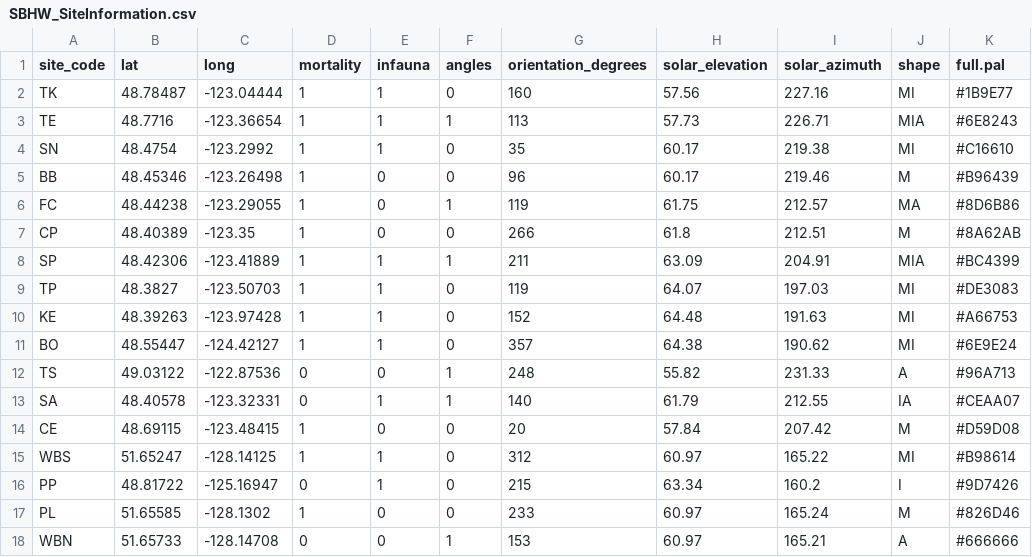
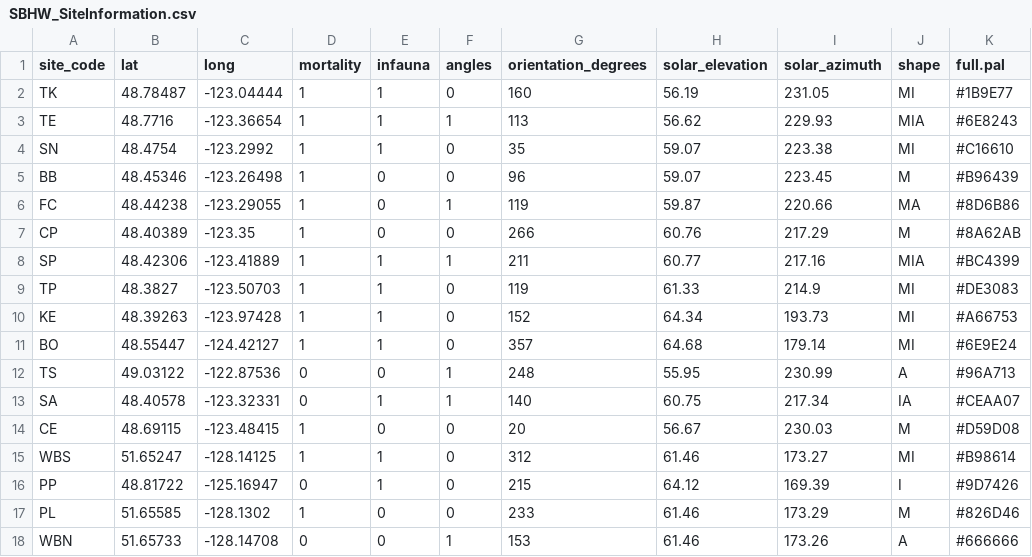
Before and after one commit to avhesketh/semibalanus, a CSV file: clean_data/SBHW_SiteInformation.csv, drawn as a sheet.

Commit message:
Clean push of edits from Chris's revisions

```diff
--- a/clean_data/SBHW_SiteInformation.csv
+++ b/clean_data/SBHW_SiteInformation.csv
@@ -1,18 +1,18 @@
 site_code,lat,long,mortality,infauna,angles,orientation_degrees,solar_elevation,solar_azimuth,shape,full.pal
-TK,48.78487,-123.04444,1,1,0,160,57.56,227.16,MI,#1B9E77
-TE,48.7716,-123.36654,1,1,1,113,57.73,226.71,MIA,#6E8243
-SN,48.4754,-123.2992,1,1,0,35,60.17,219.38,MI,#C16610
-BB,48.45346,-123.26498,1,0,0,96,60.17,219.46,M,#B96439
-FC,48.44238,-123.29055,1,0,1,119,61.75,212.57,MA,#8D6B86
-CP,48.40389,-123.35,1,0,0,266,61.8,212.51,M,#8A62AB
-SP,48.42306,-123.41889,1,1,1,211,63.09,204.91,MIA,#BC4399
-TP,48.3827,-123.50703,1,1,0,119,64.07,197.03,MI,#DE3083
-KE,48.39263,-123.97428,1,1,0,152,64.48,191.63,MI,#A66753
-BO,48.55447,-124.42127,1,1,0,357,64.38,190.62,MI,#6E9E24
-TS,49.03122,-122.87536,0,0,1,248,55.82,231.33,A,#96A713
-SA,48.40578,-123.32331,0,1,1,140,61.79,212.55,IA,#CEAA07
-CE,48.69115,-123.48415,1,0,0,20,57.84,207.42,M,#D59D08
-WBS,51.65247,-128.14125,1,1,0,312,60.97,165.22,MI,#B98614
-PP,48.81722,-125.16947,0,1,0,215,63.34,160.2,I,#9D7426
-PL,51.65585,-128.1302,1,0,0,233,60.97,165.24,M,#826D46
-WBN,51.65733,-128.14708,0,0,1,153,60.97,165.21,A,#666666
+TK,48.78487,-123.04444,1,1,0,160,56.19,231.05,MI,#1B9E77
+TE,48.7716,-123.36654,1,1,1,113,56.62,229.93,MIA,#6E8243
+SN,48.4754,-123.2992,1,1,0,35,59.07,223.38,MI,#C16610
+BB,48.45346,-123.26498,1,0,0,96,59.07,223.45,M,#B96439
+FC,48.44238,-123.29055,1,0,1,119,59.87,220.66,MA,#8D6B86
+CP,48.40389,-123.35,1,0,0,266,60.76,217.29,M,#8A62AB
+SP,48.42306,-123.41889,1,1,1,211,60.77,217.16,MIA,#BC4399
+TP,48.3827,-123.50703,1,1,0,119,61.33,214.9,MI,#DE3083
+KE,48.39263,-123.97428,1,1,0,152,64.34,193.73,MI,#A66753
+BO,48.55447,-124.42127,1,1,0,357,64.68,179.14,MI,#6E9E24
+TS,49.03122,-122.87536,0,0,1,248,55.95,230.99,A,#96A713
+SA,48.40578,-123.32331,0,1,1,140,60.75,217.34,IA,#CEAA07
+CE,48.69115,-123.48415,1,0,0,20,56.67,230.03,M,#D59D08
+WBS,51.65247,-128.14125,1,1,0,312,61.46,173.27,MI,#B98614
+PP,48.81722,-125.16947,0,1,0,215,64.12,169.39,I,#9D7426
+PL,51.65585,-128.1302,1,0,0,233,61.46,173.29,M,#826D46
+WBN,51.65733,-128.14708,0,0,1,153,61.46,173.26,A,#666666
```
Also changed, not shown: raw_data/SBHW_siteinformation.csv, 19 other files.
